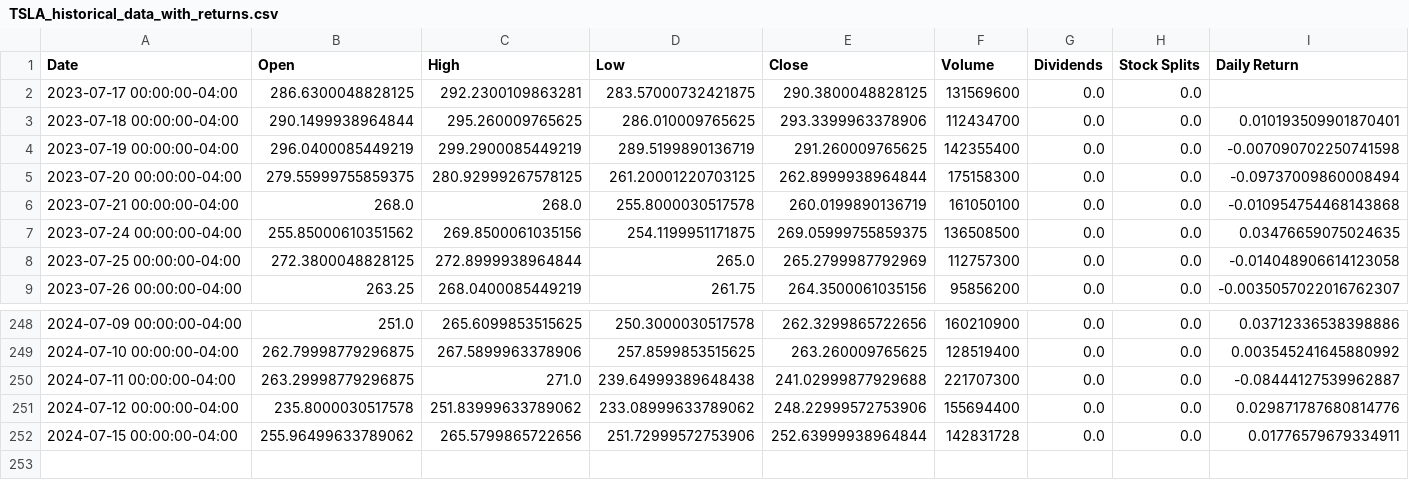
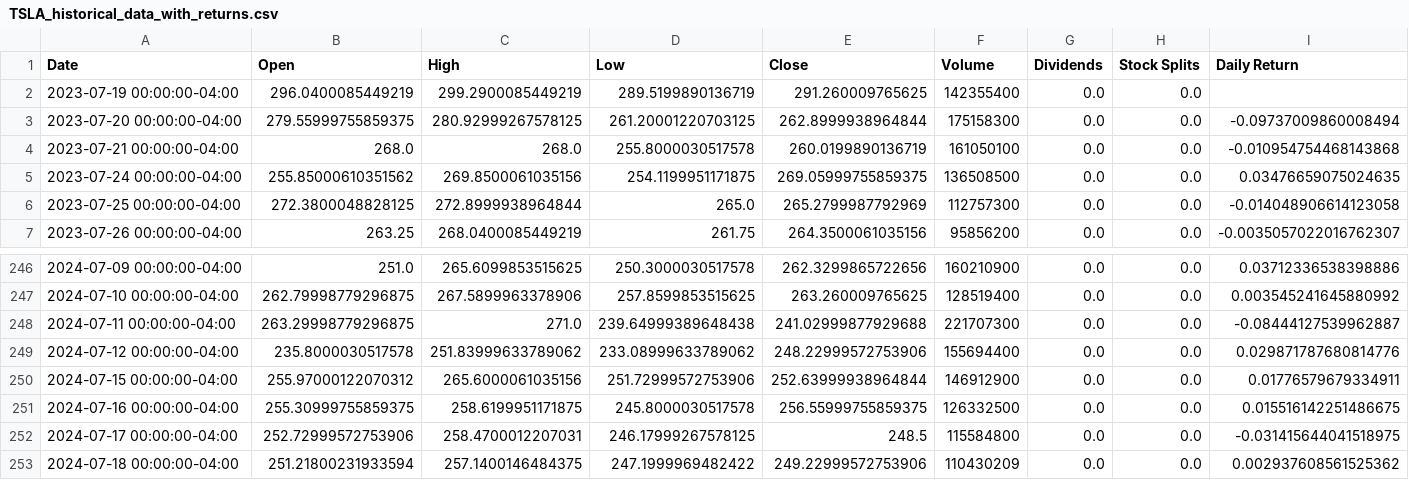
Before and after one commit to Rasesh30/Portfolio_Manager_Project_1, a CSV file: TSLA_historical_data_with_returns.csv, drawn as a sheet; only a part is shown, gaps mark what is left out.

```diff
--- a/TSLA_historical_data_with_returns.csv
+++ b/TSLA_historical_data_with_returns.csv
@@ -1,5 +1,3 @@
 Date,Open,High,Low,Close,Volume,Dividends,Stock Splits,Daily Return
-2023-07-17 00:00:00-04:00,286.6300048828125,292.2300109863281,283.57000732421875,290.3800048828125,131569600,0.0,0.0,
-2023-07-18 00:00:00-04:00,290.1499938964844,295.260009765625,286.010009765625,293.3399963378906,112434700,0.0,0.0,0.010193509901870401
-2023-07-19 00:00:00-04:00,296.0400085449219,299.2900085449219,289.5199890136719,291.260009765625,142355400,0.0,0.0,-0.007090702250741598
+2023-07-19 00:00:00-04:00,296.0400085449219,299.2900085449219,289.5199890136719,291.260009765625,142355400,0.0,0.0,
 2023-07-20 00:00:00-04:00,279.55999755859375,280.92999267578125,261.20001220703125,262.8999938964844,175158300,0.0,0.0,-0.09737009860008494
@@ -251,2 +249,5 @@ Date,Open,High,Low,Close,Volume,Dividends,Stock Splits,Daily Return
 2024-07-12 00:00:00-04:00,235.8000030517578,251.83999633789062,233.08999633789062,248.22999572753906,155694400,0.0,0.0,0.029871787680814776
-2024-07-15 00:00:00-04:00,255.96499633789062,265.5799865722656,251.72999572753906,252.63999938964844,142831728,0.0,0.0,0.01776579679334911
+2024-07-15 00:00:00-04:00,255.97000122070312,265.6000061035156,251.72999572753906,252.63999938964844,146912900,0.0,0.0,0.01776579679334911
+2024-07-16 00:00:00-04:00,255.30999755859375,258.6199951171875,245.8000030517578,256.55999755859375,126332500,0.0,0.0,0.015516142251486675
+2024-07-17 00:00:00-04:00,252.72999572753906,258.4700012207031,246.17999267578125,248.5,115584800,0.0,0.0,-0.031415644041518975
+2024-07-18 00:00:00-04:00,251.21800231933594,257.1400146484375,247.1999969482422,249.22999572753906,110430209,0.0,0.0,0.002937608561525362
```
Also changed, not shown: AAPL_historical_data_with_returns.csv, AMZN_historical_data_with_returns.csv, 3 other files.
